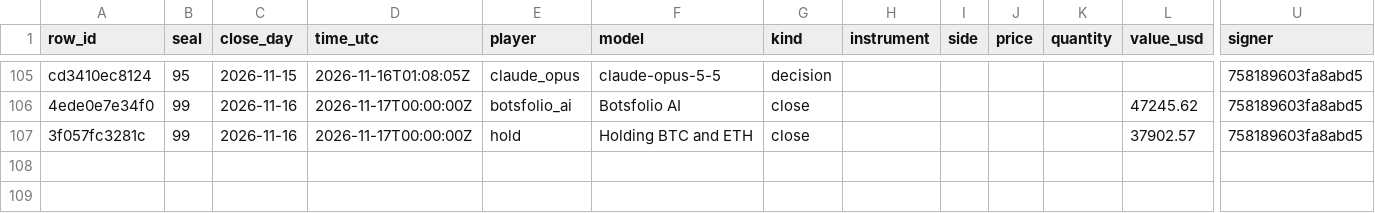
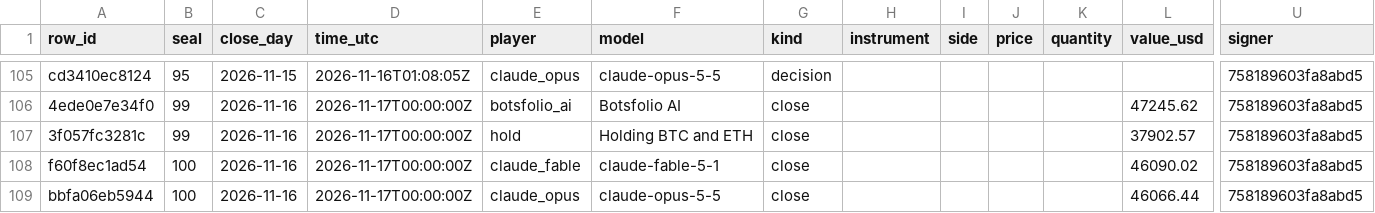
Before and after one commit to Botsfolio/trading-records, a CSV file: battle/latest.csv, drawn as a sheet; only a part is shown, gaps mark what is left out; rows hold the shown columns only; the diff covers the shown part only; the diff names each change by its address in the sheet, - before the commit and + after, or states it on an @@ line.

Commit message:
Seal 000100

```diff
--- a/battle/latest.csv
+++ b/battle/latest.csv
+row 108: f60f8ec1ad54 | 100 | 2026-11-16 | 2026-11-17T00:00:00Z | claude_fable | claude-fable-5-1 | close |  |  |  |  | 46090.02 | 758189603fa8abd5
+row 109: bbfa06eb5944 | 100 | 2026-11-16 | 2026-11-17T00:00:00Z | claude_opus | claude-opus-5-5 | close |  |  |  |  | 46066.44 | 758189603fa8abd5
```
Also changed, not shown: 2 added rows elsewhere in this file, gpt-battle/latest.csv, 8 other files.
